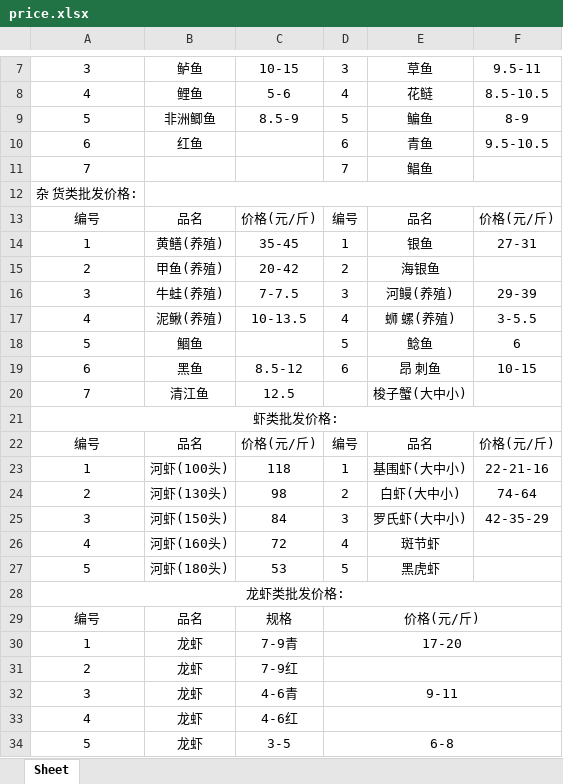
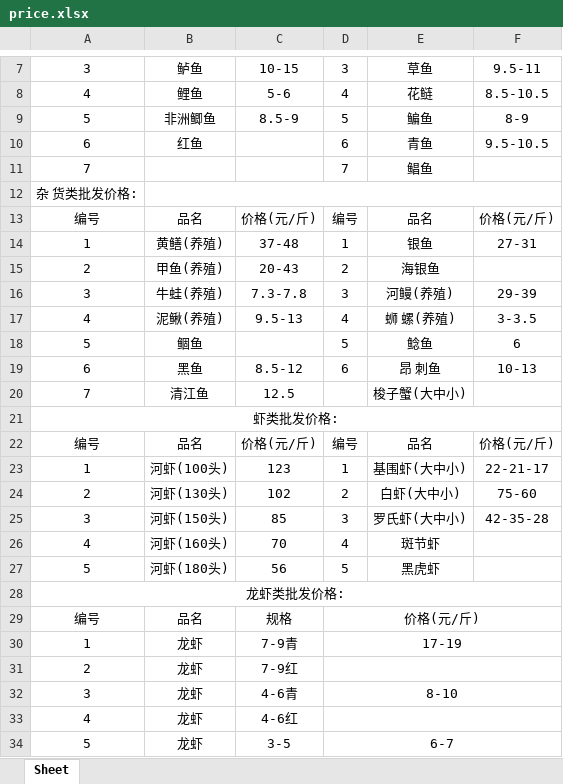
Before and after one commit to DTxiaweibing/TIMU, an Excel workbook: price.xlsx, sheet Sheet, drawn as a sheet; only a part is shown, gaps mark what is left out; values as stored, in another font and other column widths than the file's, no borders; the diff covers the shown part only; the diff names each change by its address in the sheet, - before the commit and + after, or states it on an @@ line.

Commit message:
通过JSON生成器上传文件

```diff
--- a/price.xlsx (sheet Sheet)
+++ b/price.xlsx (sheet Sheet)
-C14: 35-45
+C14: 37-48
-C15: 20-42
+C15: 20-43
-C16: 7-7.5
+C16: 7.3-7.8
-C17: 10-13.5
+C17: 9.5-13
-F17: 3-5.5
+F17: 3-3.5
-B18: 鯝鱼
+B18: 鲴鱼
-F19: 10-15
+F19: 10-13
-C23: 118
+C23: 123
-F23: 22-21-16
+F23: 22-21-17
-C24: 98
+C24: 102
-F24: 74-64
+F24: 75-60
-C25: 84
+C25: 85
-F25: 42-35-29
+F25: 42-35-28
-C26: 72
+C26: 70
-C27: 53
+C27: 56
-D30: 17-20
+D30: 17-19
-D32: 9-11
+D32: 8-10
-D34: 6-8
+D34: 6-7
```
Also changed, not shown: 2 edited cells elsewhere in this sheet.
